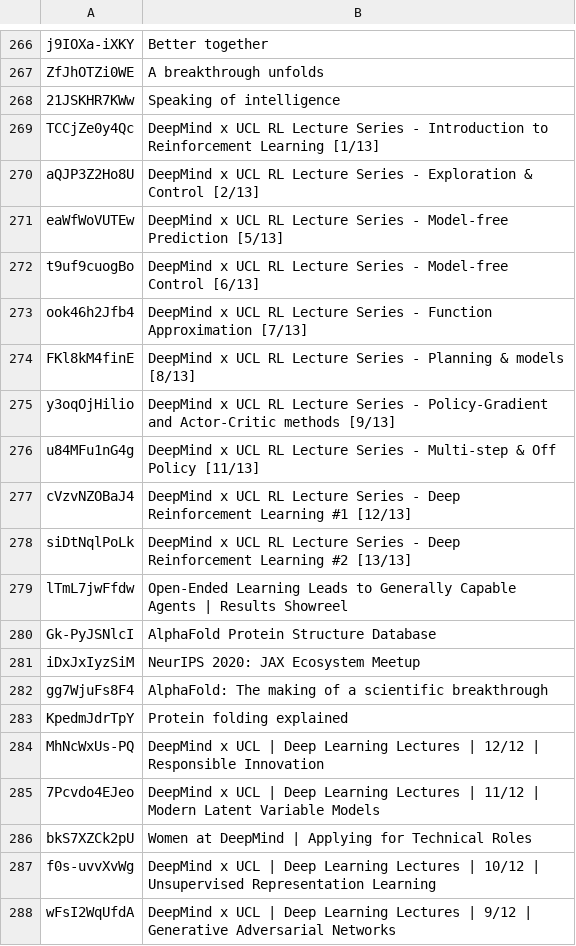
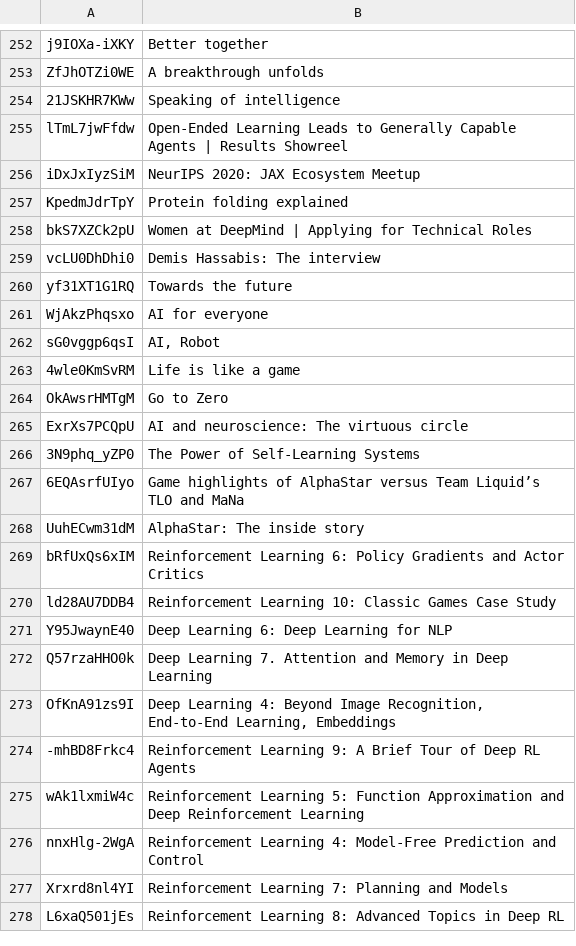
Before and after one commit to inCoderKaka/interactive-learning-portal, a TSV file: scripts/videos/report/GoogleDeepMind.unmatched.tsv, drawn as a sheet; only a part is shown, gaps mark what is left out; the shorter side is filled out with more unchanged rows; the diff covers the shown part only; the diff names each change by its address in the sheet, - before the commit and + after, or states it on an @@ line.

```diff
--- a/scripts/videos/report/GoogleDeepMind.unmatched.tsv
+++ b/scripts/videos/report/GoogleDeepMind.unmatched.tsv
-row 269: TCCjZe0y4Qc | DeepMind x UCL RL Lecture Series - Introduction to Reinforcement Learning [1/13]
-row 270: aQJP3Z2Ho8U | DeepMind x UCL RL Lecture Series - Exploration & Control [2/13]
-row 271: eaWfWoVUTEw | DeepMind x UCL RL Lecture Series - Model-free Prediction [5/13]
-row 272: t9uf9cuogBo | DeepMind x UCL RL Lecture Series - Model-free Control [6/13]
-row 273: ook46h2Jfb4 | DeepMind x UCL RL Lecture Series - Function Approximation [7/13]
-row 274: FKl8kM4finE | DeepMind x UCL RL Lecture Series - Planning & models [8/13]
-row 275: y3oqOjHilio | DeepMind x UCL RL Lecture Series - Policy-Gradient and Actor-Critic methods [9/13]
-row 276: u84MFu1nG4g | DeepMind x UCL RL Lecture Series - Multi-step & Off Policy [11/13]
-row 277: cVzvNZOBaJ4 | DeepMind x UCL RL Lecture Series - Deep Reinforcement Learning #1 [12/13]
-row 278: siDtNqlPoLk | DeepMind x UCL RL Lecture Series - Deep Reinforcement Learning #2 [13/13]
-row 280: Gk-PyJSNlcI | AlphaFold Protein Structure Database
-row 282: gg7WjuFs8F4 | AlphaFold: The making of a scientific breakthrough
-row 284: MhNcWxUs-PQ | DeepMind x UCL | Deep Learning Lectures | 12/12 | Responsible Innovation
-row 285: 7Pcvdo4EJeo | DeepMind x UCL | Deep Learning Lectures | 11/12 | Modern Latent Variable Models
-row 287: f0s-uvvXvWg | DeepMind x UCL | Deep Learning Lectures | 10/12 | Unsupervised Representation Learning
-row 288: wFsI2WqUfdA | DeepMind x UCL | Deep Learning Lectures | 9/12 | Generative Adversarial Networks
```
Also changed, not shown: 39 removed rows elsewhere in this file, scripts/videos/report/3blue1brown.unmatched.tsv, scripts/videos/report/GoogleCloudTech.unmatched.tsv, 16 other files.
